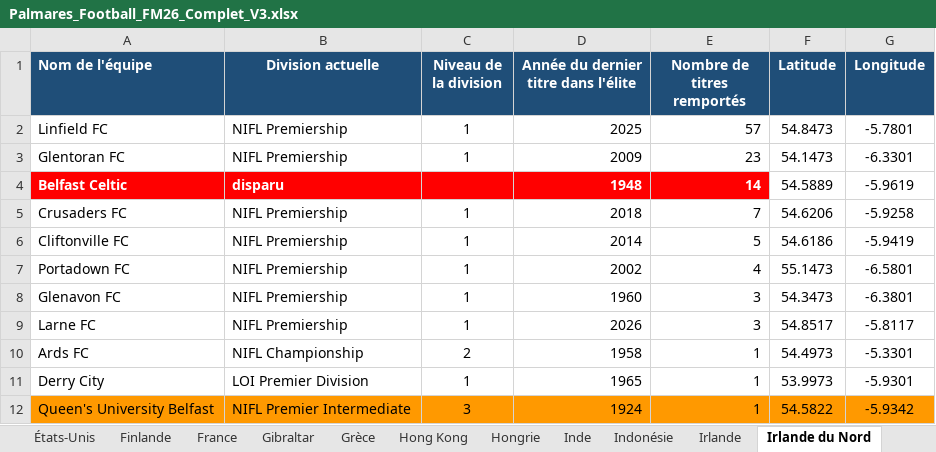
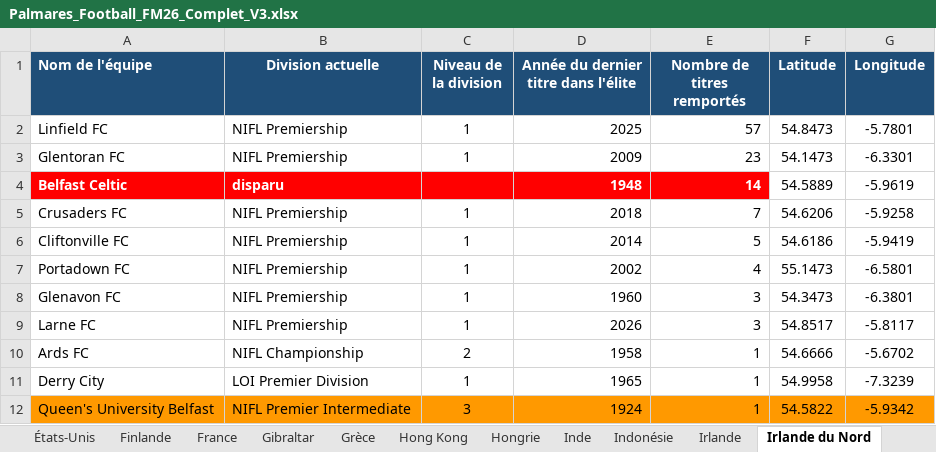
Before and after one commit to Yvcanto/Palmares-football, an Excel workbook: Palmares_Football_FM26_Complet_V3.xlsx, sheet Irlande du Nord, drawn as a sheet; values as stored, in another font and other column widths than the file's, no borders; the diff names each change by its address in the sheet, - before the commit and + after, or states it on an @@ line.

Commit message:
Add files via upload

```diff
--- a/Palmares_Football_FM26_Complet_V3.xlsx (sheet Irlande du Nord)
+++ b/Palmares_Football_FM26_Complet_V3.xlsx (sheet Irlande du Nord)
-F10 (Latitude): 54.4973
+F10 (Latitude): 54.6666
-G10 (Longitude): -5.3301
+G10 (Longitude): -5.6702
-F11 (Latitude): 53.9973
+F11 (Latitude): 54.9958
-G11 (Longitude): -5.9301
+G11 (Longitude): -7.3239
```
